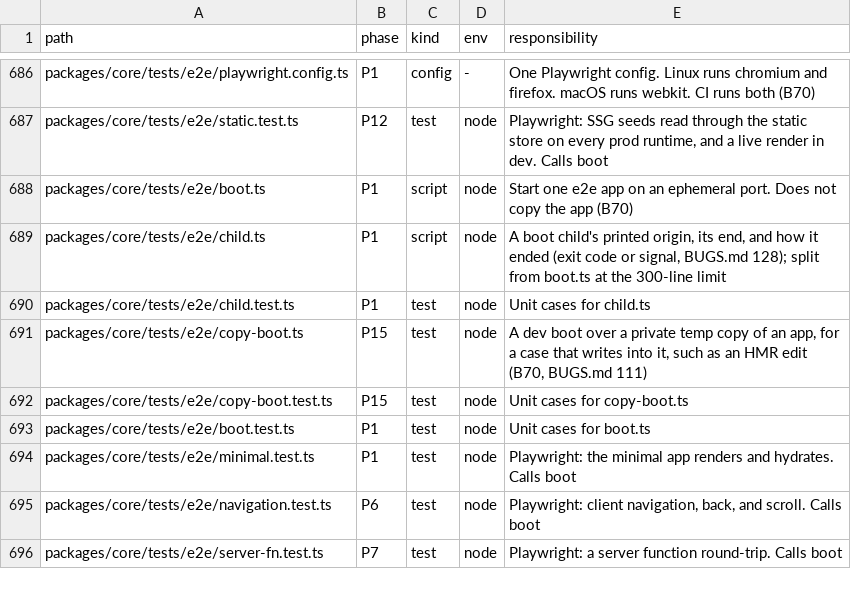
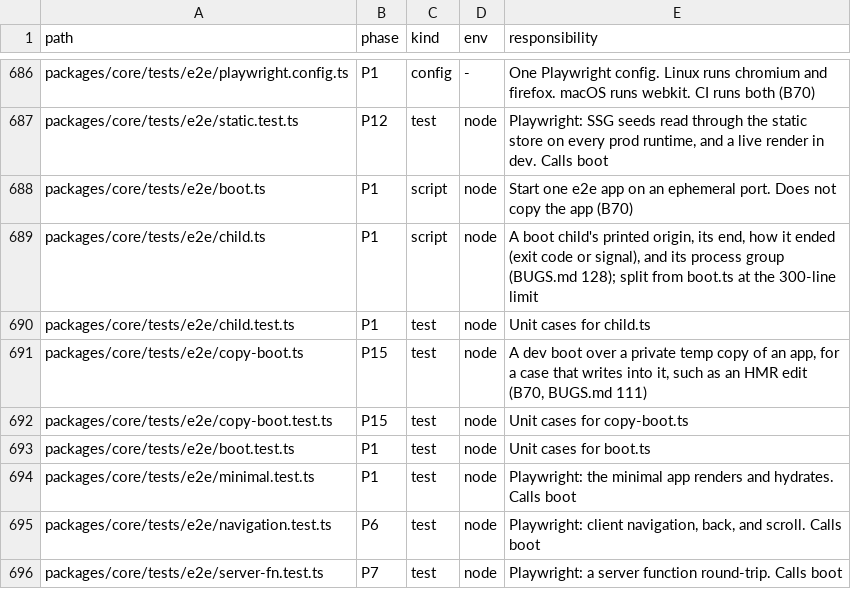
Before and after one commit to lovrozagar/flare, a TSV file: blueprint/files.tsv, drawn as a sheet; only a part is shown, gaps mark what is left out.

Commit message:
test(bit-01): a boot child's own children end with it (BUGS 128)
A Workers dev server that died left its workerd running for 4.5 hours, and the next verify
waited on it. bootChild now spawns its child as a process-group leader and signals the whole
group: SIGKILL when the child cannot start or the test process exits, and on close SIGTERM, the
child awaited, then SIGKILL for whatever ignored it. BUGS 128.7 records honey's pattern-kill,
ruled out as 128's cause, and 128.8 this fix.

```diff
--- a/blueprint/files.tsv
+++ b/blueprint/files.tsv
@@ -688,3 +688,3 @@ packages/core/tests/e2e/static.test.ts	P12	test	node	Playwright: SSG seeds read
 packages/core/tests/e2e/boot.ts	P1	script	node	Start one e2e app on an ephemeral port. Does not copy the app (B70)
-packages/core/tests/e2e/child.ts	P1	script	node	A boot child's printed origin, its end, and how it ended (exit code or signal, BUGS.md 128); split from boot.ts at the 300-line limit
+packages/core/tests/e2e/child.ts	P1	script	node	A boot child's printed origin, its end, how it ended (exit code or signal), and its process group (BUGS.md 128); split from boot.ts at the 300-line limit
 packages/core/tests/e2e/child.test.ts	P1	test	node	Unit cases for child.ts
```
Also changed, not shown: 5 other files.
